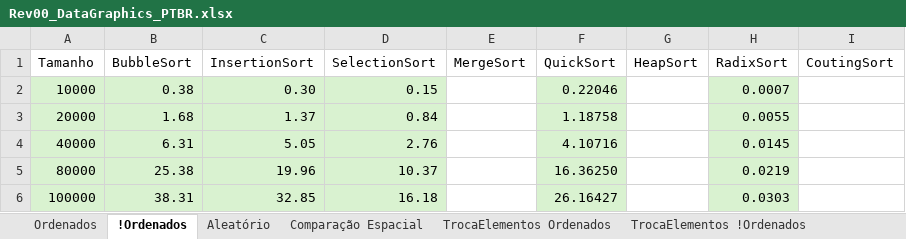
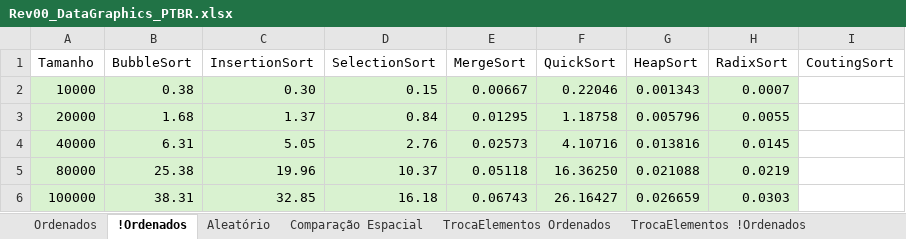
Before and after one commit to wavering-ruby/SortingAlgorithms, an Excel workbook: files/Rev00_DataGraphics_PTBR.xlsx, sheet !Ordenados, drawn as a sheet; values as stored, in another font and other column widths than the file's, no borders; charts and pictures and table styles not drawn; the diff names each change by its address in the sheet, - before the commit and + after, or states it on an @@ line.

```diff
--- a/files/Rev00_DataGraphics_PTBR.xlsx (sheet !Ordenados)
+++ b/files/Rev00_DataGraphics_PTBR.xlsx (sheet !Ordenados)
-E2 (MergeSort): (empty)
+E2 (MergeSort): 0.00667
-E2:E6 fill: none
+E2:E6 fill: #D9F2D0
-G2 (HeapSort): (empty)
+G2 (HeapSort): 0.001343
-G2:G6 fill: none
+G2:G6 fill: #D9F2D0
-E3 (MergeSort): (empty)
+E3 (MergeSort): 0.01295
-G3 (HeapSort): (empty)
+G3 (HeapSort): 0.005796
-E4 (MergeSort): (empty)
+E4 (MergeSort): 0.02573
-G4 (HeapSort): (empty)
+G4 (HeapSort): 0.013816
-E5 (MergeSort): (empty)
+E5 (MergeSort): 0.05118
-G5 (HeapSort): (empty)
+G5 (HeapSort): 0.021088
-E6 (MergeSort): (empty)
+E6 (MergeSort): 0.06743
-G6 (HeapSort): (empty)
+G6 (HeapSort): 0.026659
```
Also changed, not shown: sheet Aleatório, sheet Ordenados, charts or pictures, 2 other files.
